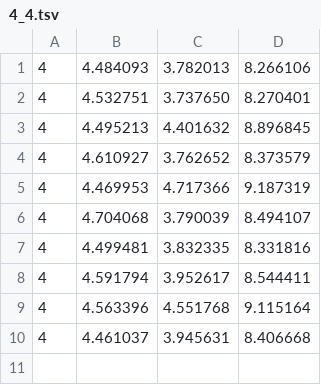
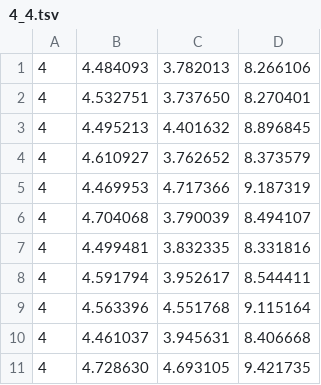
Before and after one commit to domanteli0/lp, a TSV file: lab2/results/4_4.tsv, drawn as a sheet; the diff names each change by its address in the sheet, - before the commit and + after, or states it on an @@ line.

```diff
--- a/lab2/results/4_4.tsv
+++ b/lab2/results/4_4.tsv
+row 11: 4 | 4.728630 | 4.693105 | 9.421735
```
Also changed, not shown: lab2/results/4_8.tsv, 3 other files.
